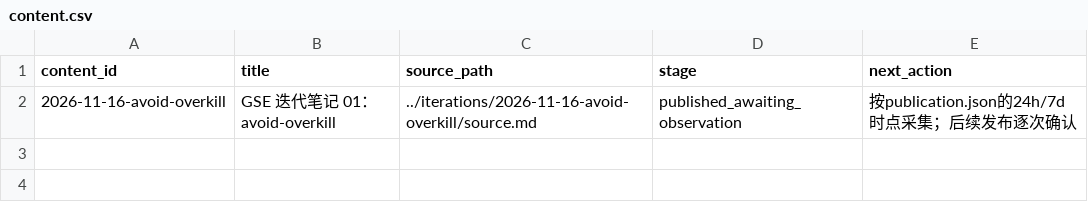
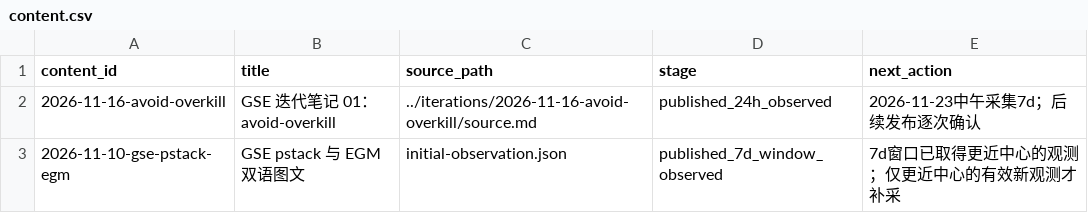
Before and after one commit to felixlark/generative-software-engineering, a CSV file: communications/growth/content.csv, drawn as a sheet.

Commit message:
Reconcile natural GSE operations with archived observations

```diff
--- a/communications/growth/content.csv
+++ b/communications/growth/content.csv
@@ -1,2 +1,3 @@
 content_id,title,source_path,stage,next_action
-2026-11-16-avoid-overkill,GSE 迭代笔记 01：avoid-overkill,../iterations/2026-11-16-avoid-overkill/source.md,published_awaiting_observation,按publication.json的24h/7d时点采集；后续发布逐次确认
+2026-11-16-avoid-overkill,GSE 迭代笔记 01：avoid-overkill,../iterations/2026-11-16-avoid-overkill/source.md,published_24h_observed,2026-11-23中午采集7d；后续发布逐次确认
+2026-11-10-gse-pstack-egm,GSE pstack 与 EGM 双语图文,initial-observation.json,published_7d_window_observed,7d窗口已取得更近中心的观测；仅更近中心的有效新观测才补采
```
Also changed, not shown: 4 other files.
